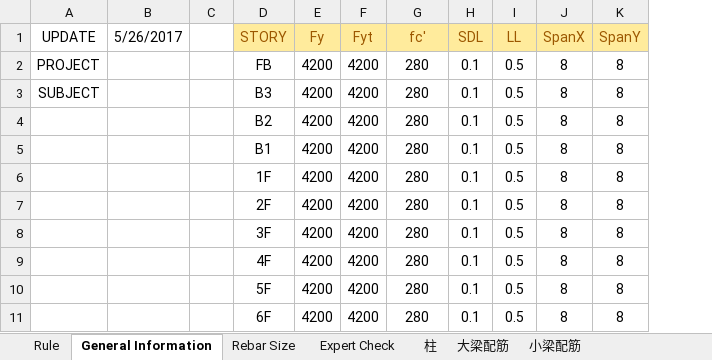
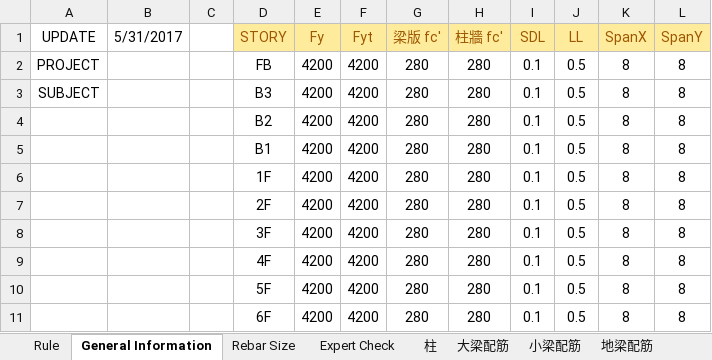
Before and after one commit to skyran1278/VbaProject, an Excel workbook: 20170524 RC EXPERT/RC EXPERT.xlsm, sheet General Information, drawn as a sheet; values as stored, in another font and other column widths than the file's, no borders; removed rows and columns are numbered as before the commit, all else as after; the diff names each change by its address in the sheet, - before the commit and + after, or states it on an @@ line.

```diff
--- a/20170524 RC EXPERT/RC EXPERT.xlsm (sheet General Information)
+++ b/20170524 RC EXPERT/RC EXPERT.xlsm (sheet General Information)
+sheet tab: 地梁配筋
-column B (5/26/2017), empty
+column B (5/31/2017), empty
+column H (柱牆 fc'), rows 2-11: all 280
-G1: fc'
+G1: 梁版 fc'
```
Also changed, not shown: sheet 小梁配筋, sheet Expert Check.
